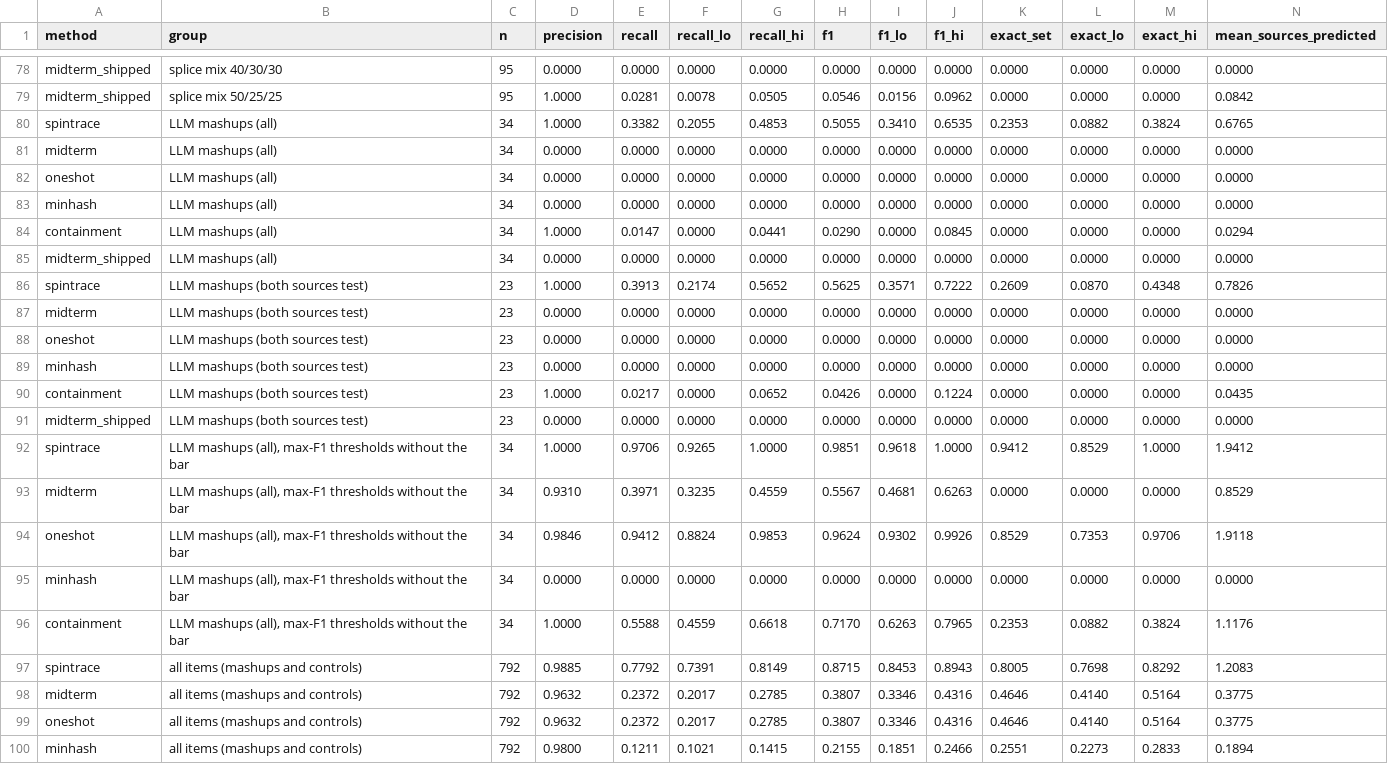
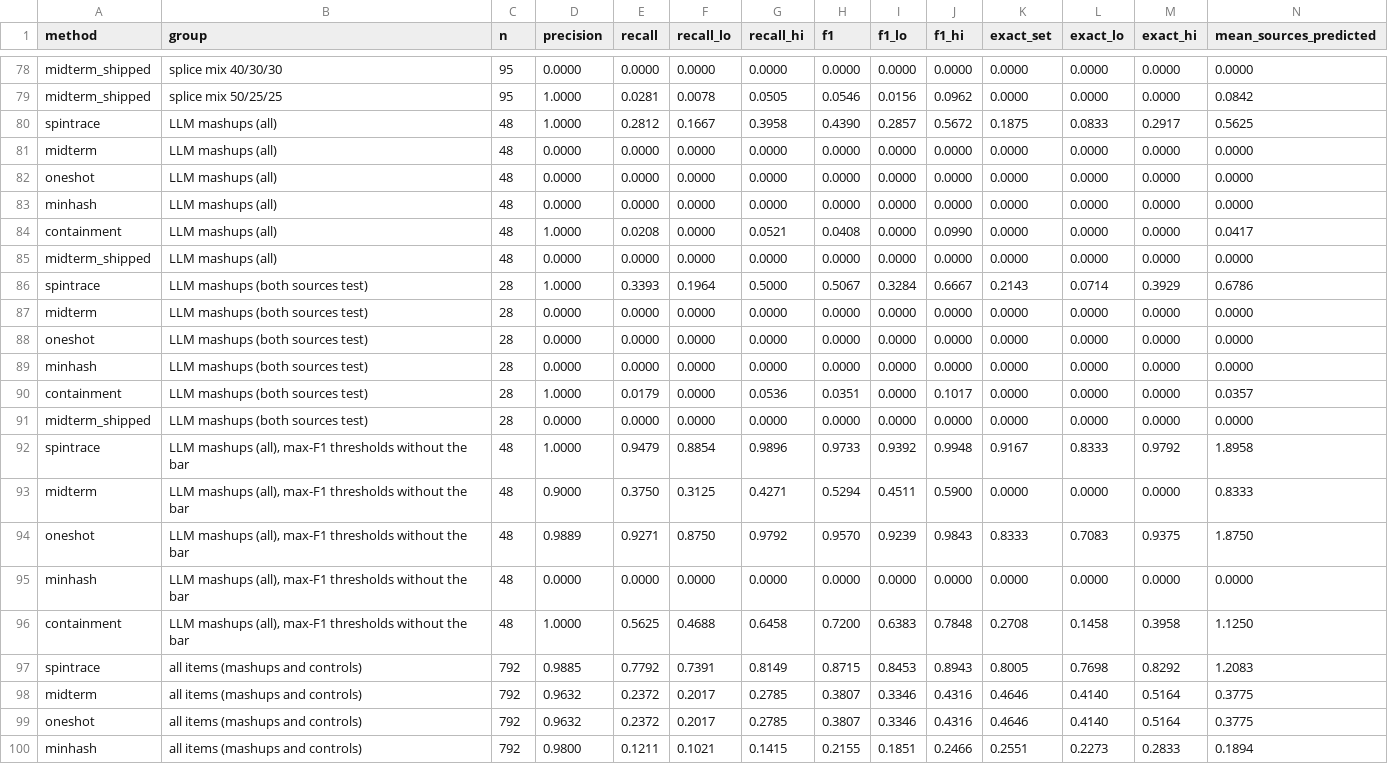
Before and after one commit to disgruntled-penguin/IR-crawler, a CSV file: results/multisource_detection.csv, drawn as a sheet; only a part is shown, gaps mark what is left out.

```diff
--- a/results/multisource_detection.csv
+++ b/results/multisource_detection.csv
@@ -79,19 +79,19 @@ midterm_shipped,splice mix 40/30/30,95,0.0000,0.0000,0.0000,0.0000,0.0000,0.0000
 midterm_shipped,splice mix 50/25/25,95,1.0000,0.0281,0.0078,0.0505,0.0546,0.0156,0.0962,0.0000,0.0000,0.0000,0.0842
-spintrace,LLM mashups (all),34,1.0000,0.3382,0.2055,0.4853,0.5055,0.3410,0.6535,0.2353,0.0882,0.3824,0.6765
-midterm,LLM mashups (all),34,0.0000,0.0000,0.0000,0.0000,0.0000,0.0000,0.0000,0.0000,0.0000,0.0000,0.0000
-oneshot,LLM mashups (all),34,0.0000,0.0000,0.0000,0.0000,0.0000,0.0000,0.0000,0.0000,0.0000,0.0000,0.0000
-minhash,LLM mashups (all),34,0.0000,0.0000,0.0000,0.0000,0.0000,0.0000,0.0000,0.0000,0.0000,0.0000,0.0000
-containment,LLM mashups (all),34,1.0000,0.0147,0.0000,0.0441,0.0290,0.0000,0.0845,0.0000,0.0000,0.0000,0.0294
-midterm_shipped,LLM mashups (all),34,0.0000,0.0000,0.0000,0.0000,0.0000,0.0000,0.0000,0.0000,0.0000,0.0000,0.0000
-spintrace,LLM mashups (both sources test),23,1.0000,0.3913,0.2174,0.5652,0.5625,0.3571,0.7222,0.2609,0.0870,0.4348,0.7826
-midterm,LLM mashups (both sources test),23,0.0000,0.0000,0.0000,0.0000,0.0000,0.0000,0.0000,0.0000,0.0000,0.0000,0.0000
-oneshot,LLM mashups (both sources test),23,0.0000,0.0000,0.0000,0.0000,0.0000,0.0000,0.0000,0.0000,0.0000,0.0000,0.0000
-minhash,LLM mashups (both sources test),23,0.0000,0.0000,0.0000,0.0000,0.0000,0.0000,0.0000,0.0000,0.0000,0.0000,0.0000
-containment,LLM mashups (both sources test),23,1.0000,0.0217,0.0000,0.0652,0.0426,0.0000,0.1224,0.0000,0.0000,0.0000,0.0435
-midterm_shipped,LLM mashups (both sources test),23,0.0000,0.0000,0.0000,0.0000,0.0000,0.0000,0.0000,0.0000,0.0000,0.0000,0.0000
-spintrace,"LLM mashups (all), max-F1 thresholds without the bar",34,1.0000,0.9706,0.9265,1.0000,0.9851,0.9618,1.0000,0.9412,0.8529,1.0000,1.9412
-midterm,"LLM mashups (all), max-F1 thresholds without the bar",34,0.9310,0.3971,0.3235,0.4559,0.5567,0.4681,0.6263,0.0000,0.0000,0.0000,0.8529
-oneshot,"LLM mashups (all), max-F1 thresholds without the bar",34,0.9846,0.9412,0.8824,0.9853,0.9624,0.9302,0.9926,0.8529,0.7353,0.9706,1.9118
-minhash,"LLM mashups (all), max-F1 thresholds without the bar",34,0.0000,0.0000,0.0000,0.0000,0.0000,0.0000,0.0000,0.0000,0.0000,0.0000,0.0000
-containment,"LLM mashups (all), max-F1 thresholds without the bar",34,1.0000,0.5588,0.4559,0.6618,0.7170,0.6263,0.7965,0.2353,0.0882,0.3824,1.1176
+spintrace,LLM mashups (all),48,1.0000,0.2812,0.1667,0.3958,0.4390,0.2857,0.5672,0.1875,0.0833,0.2917,0.5625
+midterm,LLM mashups (all),48,0.0000,0.0000,0.0000,0.0000,0.0000,0.0000,0.0000,0.0000,0.0000,0.0000,0.0000
+oneshot,LLM mashups (all),48,0.0000,0.0000,0.0000,0.0000,0.0000,0.0000,0.0000,0.0000,0.0000,0.0000,0.0000
+minhash,LLM mashups (all),48,0.0000,0.0000,0.0000,0.0000,0.0000,0.0000,0.0000,0.0000,0.0000,0.0000,0.0000
+containment,LLM mashups (all),48,1.0000,0.0208,0.0000,0.0521,0.0408,0.0000,0.0990,0.0000,0.0000,0.0000,0.0417
+midterm_shipped,LLM mashups (all),48,0.0000,0.0000,0.0000,0.0000,0.0000,0.0000,0.0000,0.0000,0.0000,0.0000,0.0000
+spintrace,LLM mashups (both sources test),28,1.0000,0.3393,0.1964,0.5000,0.5067,0.3284,0.6667,0.2143,0.0714,0.3929,0.6786
+midterm,LLM mashups (both sources test),28,0.0000,0.0000,0.0000,0.0000,0.0000,0.0000,0.0000,0.0000,0.0000,0.0000,0.0000
+oneshot,LLM mashups (both sources test),28,0.0000,0.0000,0.0000,0.0000,0.0000,0.0000,0.0000,0.0000,0.0000,0.0000,0.0000
+minhash,LLM mashups (both sources test),28,0.0000,0.0000,0.0000,0.0000,0.0000,0.0000,0.0000,0.0000,0.0000,0.0000,0.0000
+containment,LLM mashups (both sources test),28,1.0000,0.0179,0.0000,0.0536,0.0351,0.0000,0.1017,0.0000,0.0000,0.0000,0.0357
+midterm_shipped,LLM mashups (both sources test),28,0.0000,0.0000,0.0000,0.0000,0.0000,0.0000,0.0000,0.0000,0.0000,0.0000,0.0000
+spintrace,"LLM mashups (all), max-F1 thresholds without the bar",48,1.0000,0.9479,0.8854,0.9896,0.9733,0.9392,0.9948,0.9167,0.8333,0.9792,1.8958
+midterm,"LLM mashups (all), max-F1 thresholds without the bar",48,0.9000,0.3750,0.3125,0.4271,0.5294,0.4511,0.5900,0.0000,0.0000,0.0000,0.8333
+oneshot,"LLM mashups (all), max-F1 thresholds without the bar",48,0.9889,0.9271,0.8750,0.9792,0.9570,0.9239,0.9843,0.8333,0.7083,0.9375,1.8750
+minhash,"LLM mashups (all), max-F1 thresholds without the bar",48,0.0000,0.0000,0.0000,0.0000,0.0000,0.0000,0.0000,0.0000,0.0000,0.0000,0.0000
+containment,"LLM mashups (all), max-F1 thresholds without the bar",48,1.0000,0.5625,0.4688,0.6458,0.7200,0.6383,0.7848,0.2708,0.1458,0.3958,1.1250
 spintrace,all items (mashups and controls),792,0.9885,0.7792,0.7391,0.8149,0.8715,0.8453,0.8943,0.8005,0.7698,0.8292,1.2083
```
Also changed, not shown: results/crosslingual_ablations.csv, results/crosslingual_detection.csv, 16 other files.
